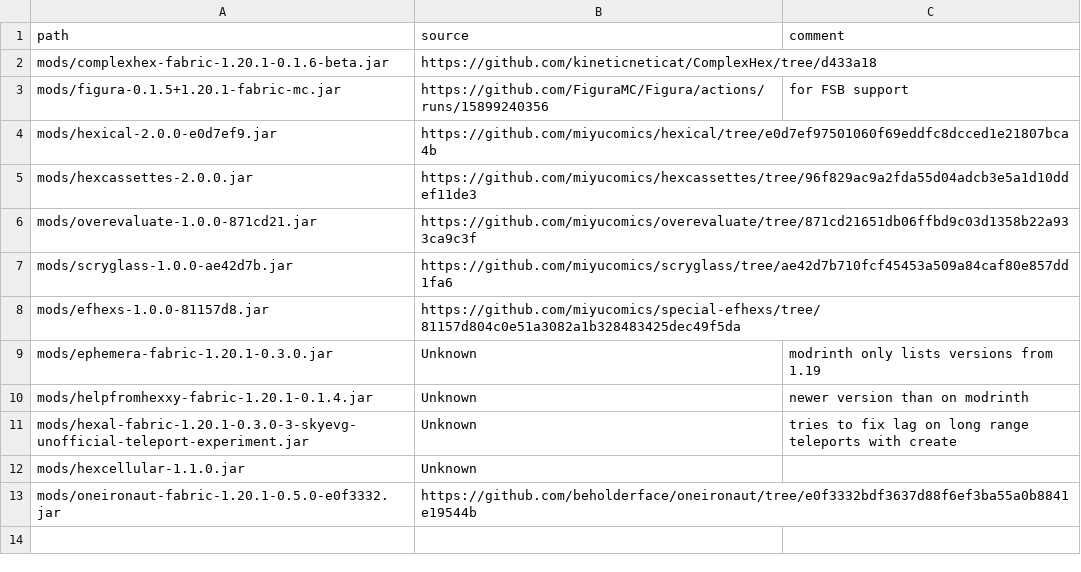
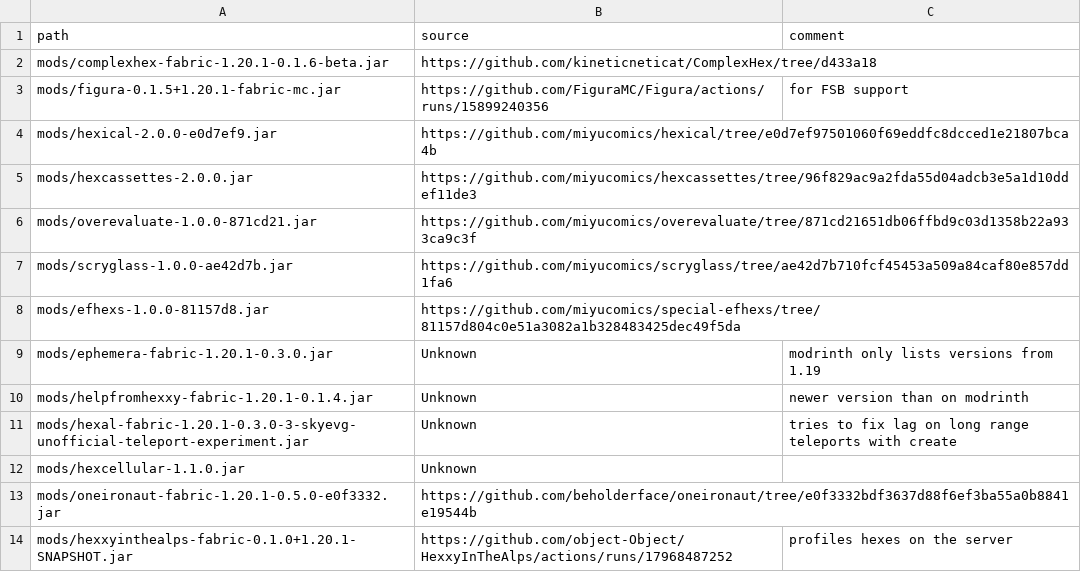
Before and after one commit to abilliontrillionstars/hexxy4, a CSV file: jarSources.csv, drawn as a sheet; the diff names each change by its address in the sheet, - before the commit and + after, or states it on an @@ line.

Commit message:
Add hexxyinthealps

```diff
--- a/jarSources.csv
+++ b/jarSources.csv
+row 14: mods/hexxyinthealps-fabric-0.1.0+1.20.1-SNAPSHOT.jar | https://github.com/object-Object/HexxyInTheAlps/actions/runs/17968487252 | profiles hexes on the server
```
Also changed, not shown: 1 other file.
